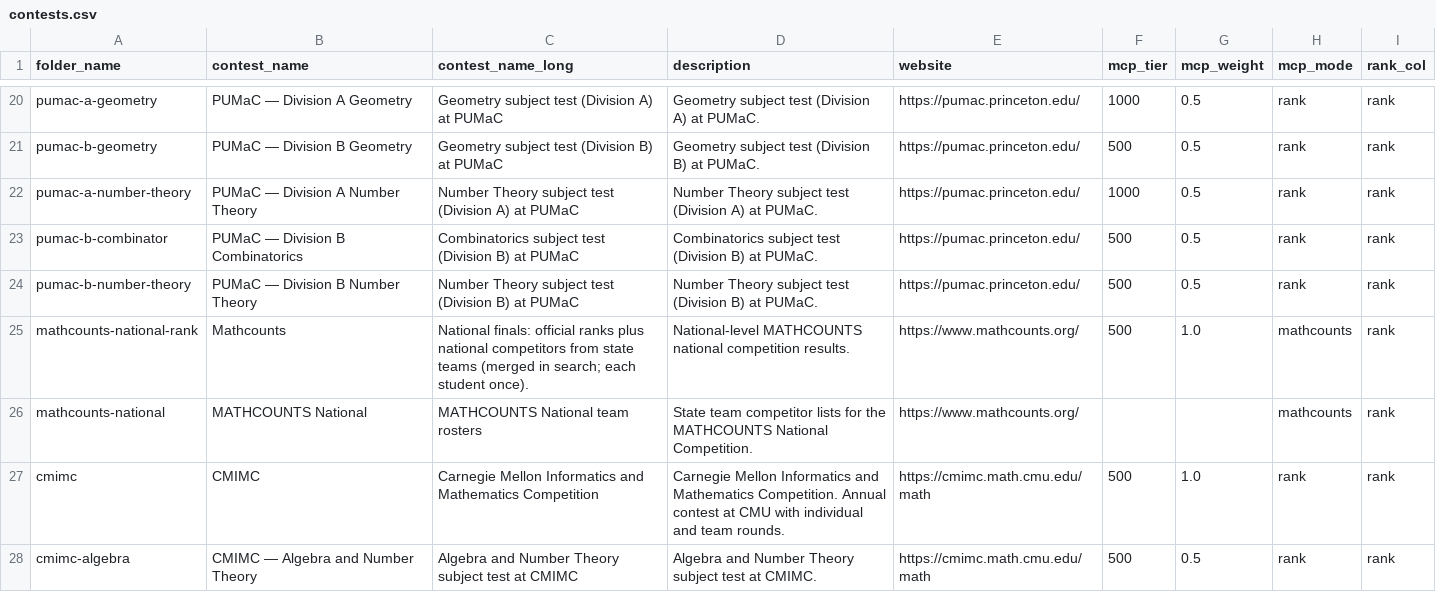
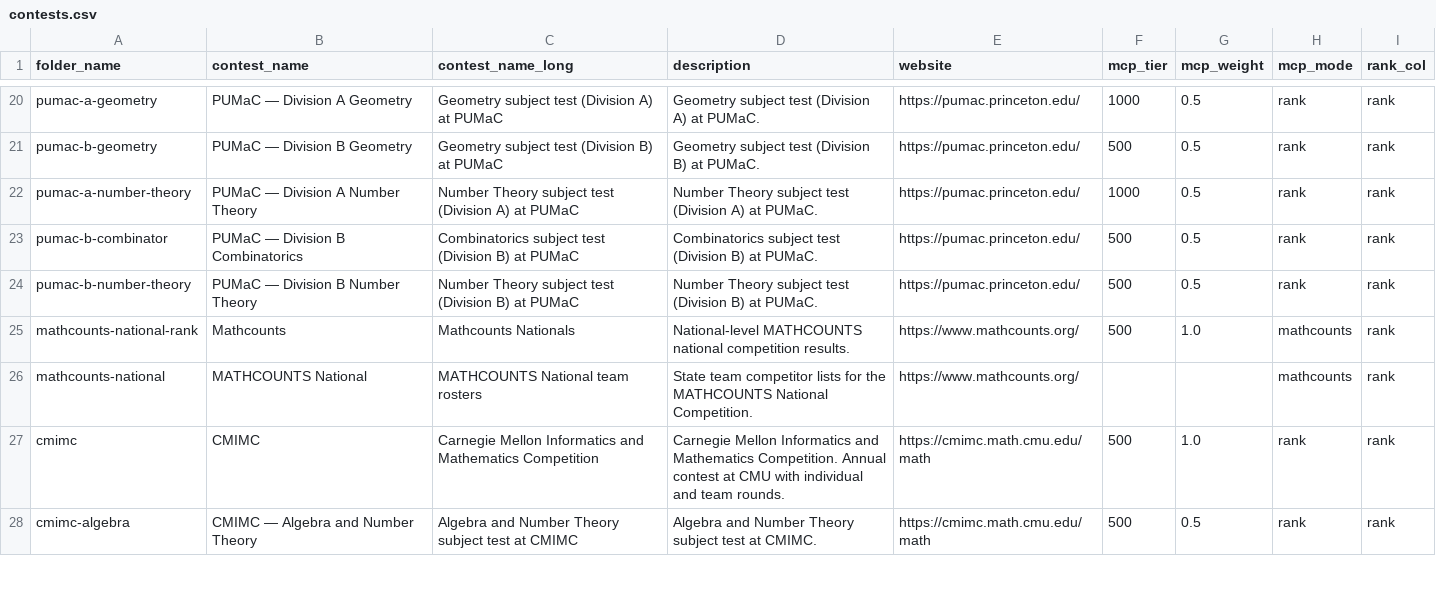
Before and after one commit to x-du/math-competition, a CSV file: database/contests/contests.csv, drawn as a sheet; only a part is shown, gaps mark what is left out.

```diff
--- a/database/contests/contests.csv
+++ b/database/contests/contests.csv
@@ -24,3 +24,3 @@ pumac-b-combinator,PUMaC — Division B Combinatorics,Combinatorics subject test
 pumac-b-number-theory,PUMaC — Division B Number Theory,Number Theory subject test (Division B) at PUMaC,Number Theory subject test (Division B) at PUMaC.,https://pumac.princeton.edu/,500,0.5,rank,rank
-mathcounts-national-rank,Mathcounts,National finals: official ranks plus national competitors from state teams (merged in search; each student once).,National-level MATHCOUNTS national competition results.,https://www.mathcounts.org/,500,1.0,mathcounts,rank
+mathcounts-national-rank,Mathcounts,Mathcounts Nationals,National-level MATHCOUNTS national competition results.,https://www.mathcounts.org/,500,1.0,mathcounts,rank
 mathcounts-national,MATHCOUNTS National,MATHCOUNTS National team rosters,State team competitor lists for the MATHCOUNTS National Competition.,https://www.mathcounts.org/,,,mathcounts,rank
```
Also changed, not shown: 2 other files.
